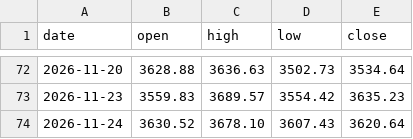
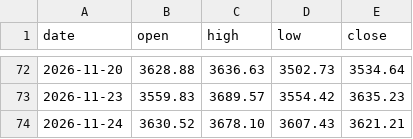
Before and after one commit to ai-stock-cn/gold-price, a CSV file: data/intl_daily.csv, drawn as a sheet; only a part is shown, gaps mark what is left out.

```diff
--- a/data/intl_daily.csv
+++ b/data/intl_daily.csv
@@ -73,2 +73,2 @@ date,open,high,low,close
 2026-11-23,3559.83,3689.57,3554.42,3635.23
-2026-11-24,3630.52,3678.10,3607.43,3620.64
+2026-11-24,3630.52,3678.10,3607.43,3621.21
```
Also changed, not shown: data/gold_price_xau.csv, data/intl_gold.csv, 5 other files.
